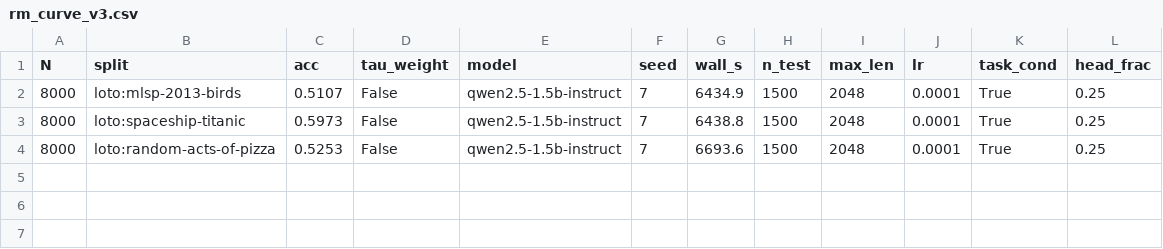
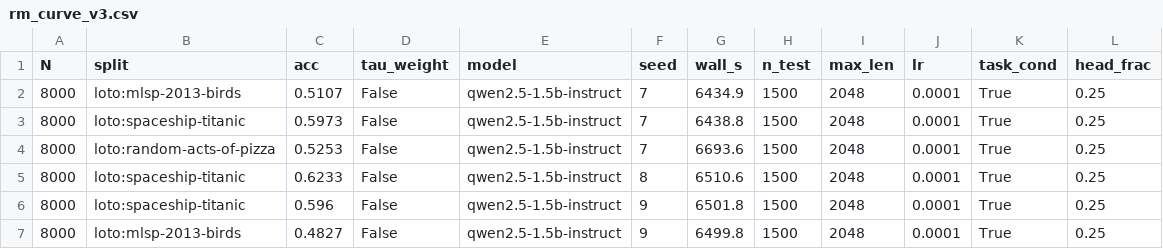
Before and after one commit to SuperSumanov/aira-dojo-noise-robust, a CSV file: phase1/rm_curve_v3.csv, drawn as a sheet; the diff names each change by its address in the sheet, - before the commit and + after, or states it on an @@ line.

```diff
--- a/phase1/rm_curve_v3.csv
+++ b/phase1/rm_curve_v3.csv
+row 5: 8000 | loto:spaceship-titanic | 0.6233 | False | qwen2.5-1.5b-instruct | 8 | 6510.6 | 1500 | 2048 | 0.0001 | True | 0.25
+row 6: 8000 | loto:spaceship-titanic | 0.596 | False | qwen2.5-1.5b-instruct | 9 | 6501.8 | 1500 | 2048 | 0.0001 | True | 0.25
+row 7: 8000 | loto:mlsp-2013-birds | 0.4827 | False | qwen2.5-1.5b-instruct | 9 | 6499.8 | 1500 | 2048 | 0.0001 | True | 0.25
```
Also changed, not shown: phase1/rm_curve.csv, phase1/rm_curve_v2.csv, 21 other files.
